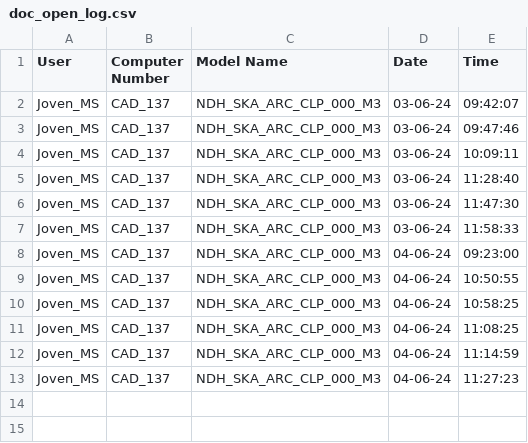
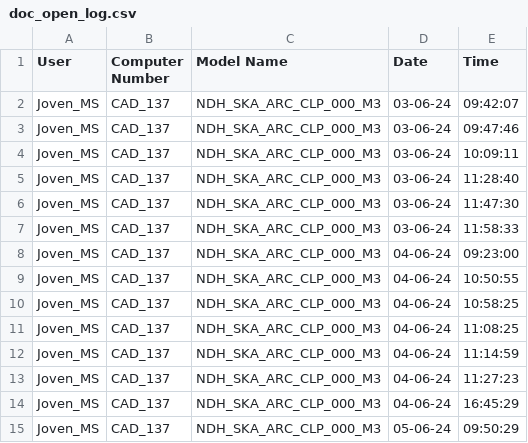
Before and after one commit to jmsgxx/GumPyTools, a CSV file: lib/Ref/doc_open_log.csv, drawn as a sheet; the diff names each change by its address in the sheet, - before the commit and + after, or states it on an @@ line.

```diff
--- a/lib/Ref/doc_open_log.csv
+++ b/lib/Ref/doc_open_log.csv
+row 14: Joven_MS | CAD_137 | NDH_SKA_ARC_CLP_000_M3 | 04-06-24 | 16:45:29
+row 15: Joven_MS | CAD_137 | NDH_SKA_ARC_CLP_000_M3 | 05-06-24 | 09:50:29
```
Also changed, not shown: lib/Ref/add_el_log.csv, 4 other files.
